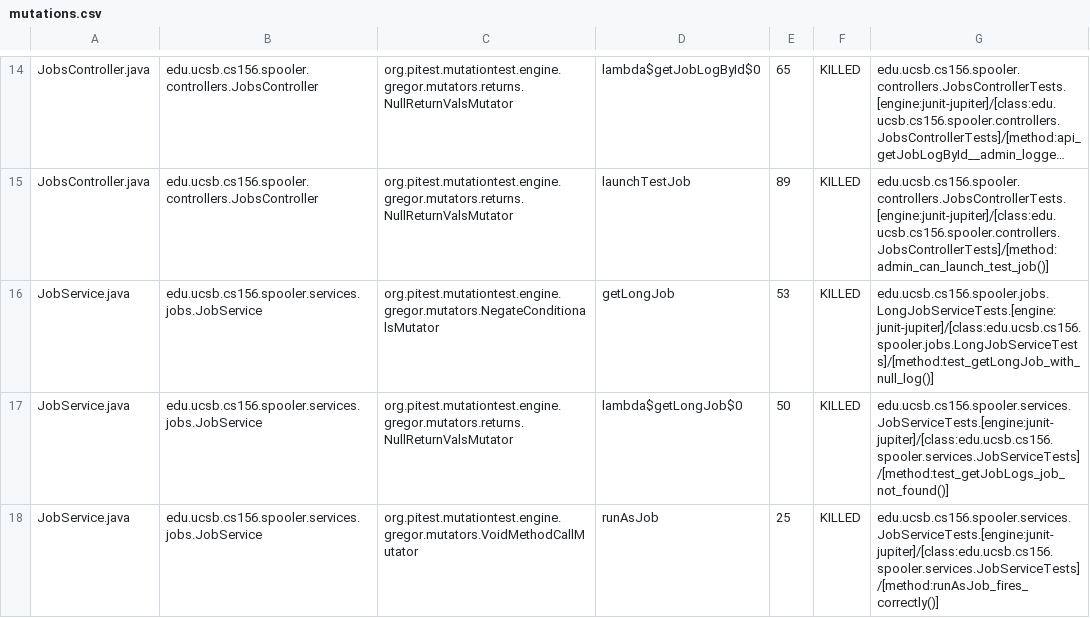
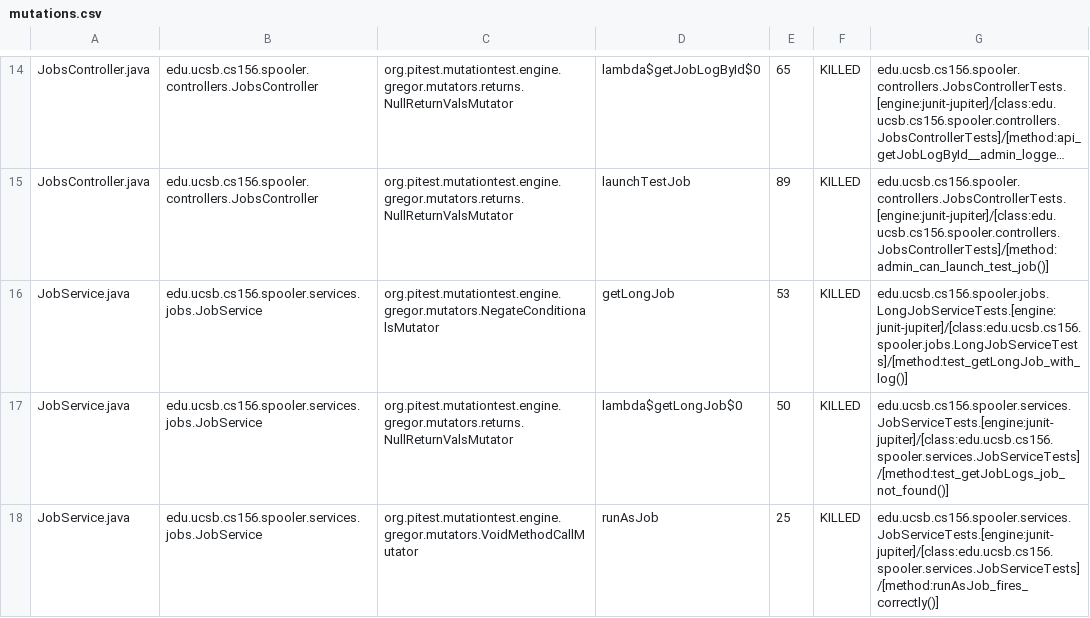
Before and after one commit to ucsb-cs156/proj-spring-spooler, a CSV file: prs/1/pitest/mutations.csv, drawn as a sheet; only a part is shown, gaps mark what is left out; long unchanged cells end in …; the diff names each change by its address in the sheet, - before the commit and + after, or states it on an @@ line.

Commit message:
Deploying to gh-pages from @ ucsb-cs156/proj-spring-spooler@9c40f01687771be826d03d984fa3c3e5b73a3d9f 🚀

```diff
--- a/prs/1/pitest/mutations.csv
+++ b/prs/1/pitest/mutations.csv
-G16: edu.ucsb.cs156.spooler.jobs.LongJobServiceTests.[engine:junit-jupiter]/[class:edu.ucsb.cs156.spooler.jobs.LongJobServiceTests]/[method:test_getLongJob_with_null_log()]
+G16: edu.ucsb.cs156.spooler.jobs.LongJobServiceTests.[engine:junit-jupiter]/[class:edu.ucsb.cs156.spooler.jobs.LongJobServiceTests]/[method:test_getLongJob_with_log()]
```
Also changed, not shown: 15 other files.
